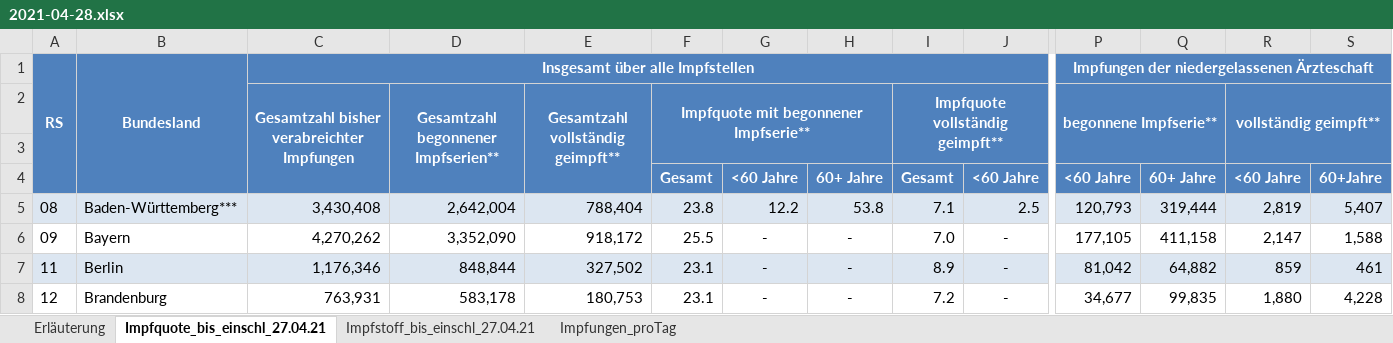
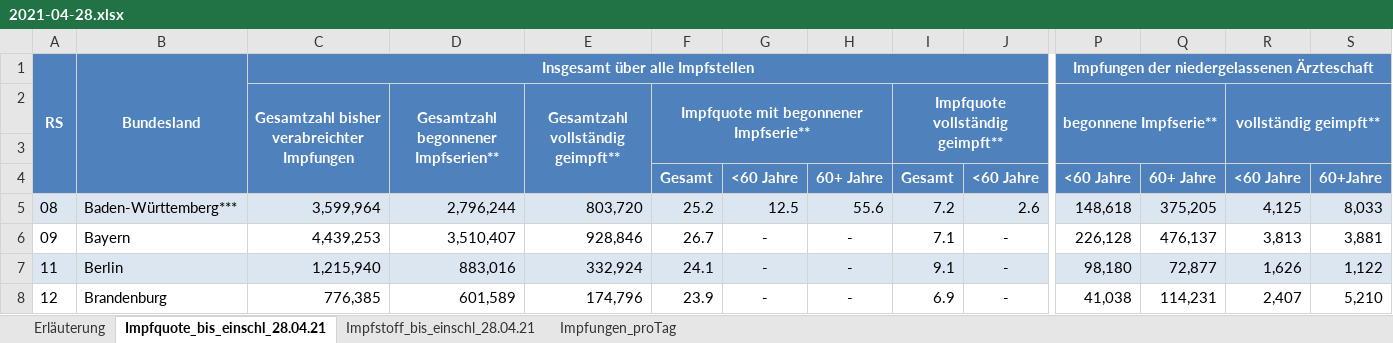
Before and after one commit to wiomoc/geimpft, an Excel workbook: 2021-04-28.xlsx, sheet Impfquote_bis_einschl_28.04.21, drawn as a sheet; only a part is shown, gaps mark what is left out; values as stored, in another font and other column widths than the file's, no borders; removed rows and columns are numbered as before the commit, all else as after; rows hold the shown columns only; the diff covers the shown part only; the diff names each change by its address in the sheet, - before the commit and + after, or states it on an @@ line.

```diff
--- a/2021-04-28.xlsx (sheet Impfquote_bis_einschl_28.04.21)
+++ b/2021-04-28.xlsx (sheet Impfquote_bis_einschl_28.04.21)
-sheet tab: Impfquote_bis_einschl_27.04.21
+sheet tab: Impfquote_bis_einschl_28.04.21
-sheet tab: Impfstoff_bis_einschl_27.04.21
+sheet tab: Impfstoff_bis_einschl_28.04.21
-row 5: 08 | Baden-Württemberg*** | 3,430,408 | 2,642,004 | 788,404 | 23.8 | 12.2 | 53.8 | 7.1 | 2.5 | 120,793 | 319,444 | 2,819 | 5,407
+row 5: 08 | Baden-Württemberg*** | 3,599,964 | 2,796,244 | 803,720 | 25.2 | 12.5 | 55.6 | 7.2 | 2.6 | 148,618 | 375,205 | 4,125 | 8,033
-C6: 4,270,262
+C6: 4,439,253
-D6: 3,352,090
+D6: 3,510,407
-E6: 918,172
+E6: 928,846
-F6: 25.5
+F6: 26.7
-I6: 7.0
+I6: 7.1
-P6: 177,105
+P6: 226,128
-Q6: 411,158
+Q6: 476,137
-R6: 2,147
+R6: 3,813
-S6: 1,588
+S6: 3,881
-C7: 1,176,346
+C7: 1,215,940
-D7: 848,844
+D7: 883,016
-E7: 327,502
+E7: 332,924
-F7: 23.1
+F7: 24.1
-I7: 8.9
+I7: 9.1
-P7: 81,042
+P7: 98,180
-Q7: 64,882
+Q7: 72,877
-R7: 859
+R7: 1,626
-S7: 461
+S7: 1,122
-C8: 763,931
+C8: 776,385
-D8: 583,178
+D8: 601,589
-E8: 180,753
+E8: 174,796
-F8: 23.1
+F8: 23.9
-I8: 7.2
+I8: 6.9
-P8: 34,677
+P8: 41,038
-Q8: 99,835
+Q8: 114,231
-R8: 1,880
+R8: 2,407
-S8: 4,228
+S8: 5,210
```
Also changed, not shown: 15 added rows, 15 removed rows and 53 edited cells elsewhere in this sheet, sheet Impfstoff_bis_einschl_28.04.21, sheet Impfungen_proTag, sheet Erläuterung, 1 other file.
